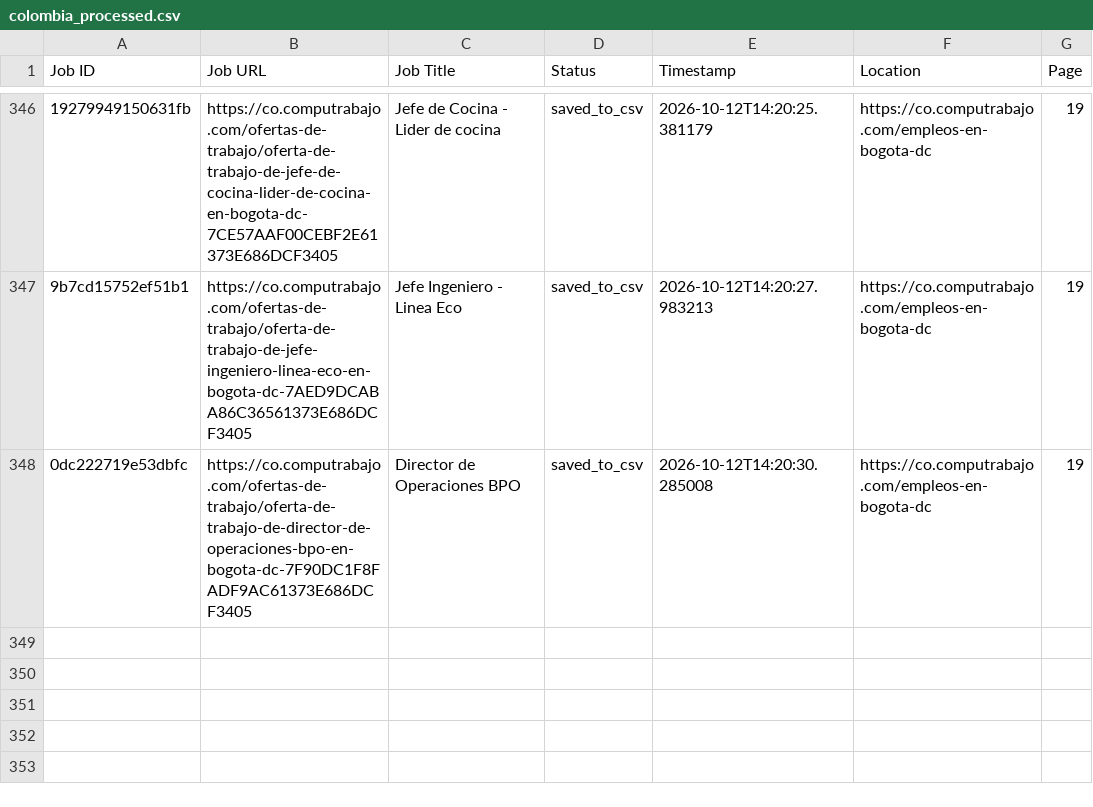
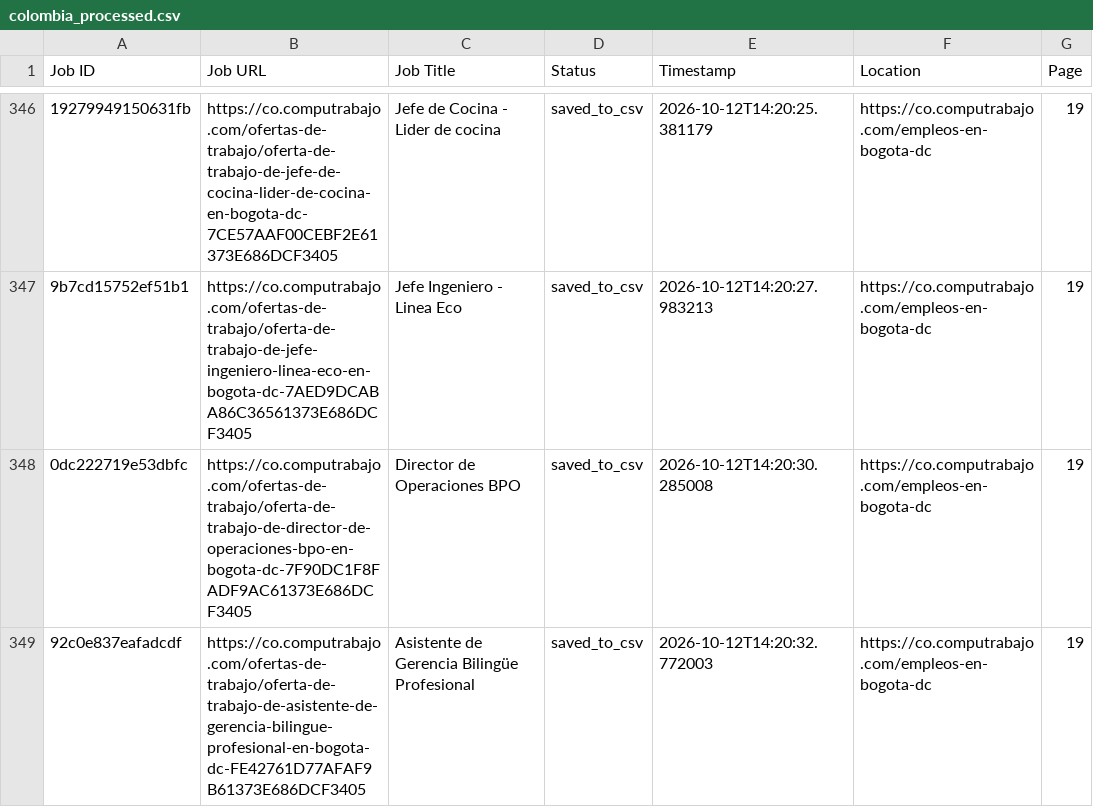
Before and after one commit to liliankason/computrabajo_colombia_scraper, a CSV file: colombia_processed.csv, drawn as a sheet; only a part is shown, gaps mark what is left out; the diff names each change by its address in the sheet, - before the commit and + after, or states it on an @@ line.

```diff
--- a/colombia_processed.csv
+++ b/colombia_processed.csv
+row 349: 92c0e837eafadcdf | https://co.computrabajo.com/ofertas-de-trabajo/oferta-de-trabajo-de-asistente-de-gerencia-bilingue-profesional-en-bogota-dc-FE42761D77AFAF9B61373E686DCF3405 | Asistente de Gerencia Bilingüe Profesional | saved_to_csv | 2026-10-12T14:20:32.772003 | https://co.computrabajo.com/empleos-en-bogota-dc | 19
```
Also changed, not shown: colombia_scraped_jobs.csv, 1 other file.
